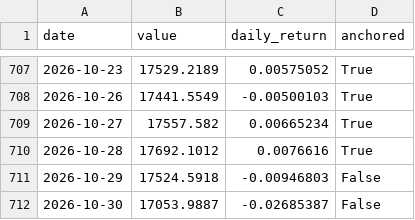
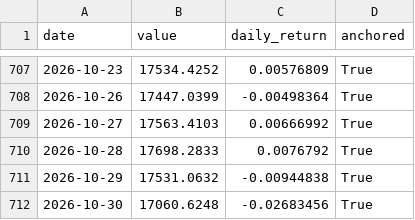
Before and after one commit to metamarsh/asymmetric-edge-dashboard, a CSV file: asymmetric_edge_series.csv, drawn as a sheet; only a part is shown, gaps mark what is left out; the diff covers the shown part only.

```diff
--- a/asymmetric_edge_series.csv
+++ b/asymmetric_edge_series.csv
@@ -707,6 +707,6 @@ date,value,daily_return,anchored
-2026-10-23,17529.2189,0.00575052,True
-2026-10-26,17441.5549,-0.00500103,True
-2026-10-27,17557.582,0.00665234,True
-2026-10-28,17692.1012,0.0076616,True
-2026-10-29,17524.5918,-0.00946803,False
-2026-10-30,17053.9887,-0.02685387,False
+2026-10-23,17534.4252,0.00576809,True
+2026-10-26,17447.0399,-0.00498364,True
+2026-10-27,17563.4103,0.00666992,True
+2026-10-28,17698.2833,0.0076792,True
+2026-10-29,17531.0632,-0.00944838,True
+2026-10-30,17060.6248,-0.02683456,True
```
Also changed, not shown: 32 edited cells elsewhere in this file, price_snapshot.csv.
